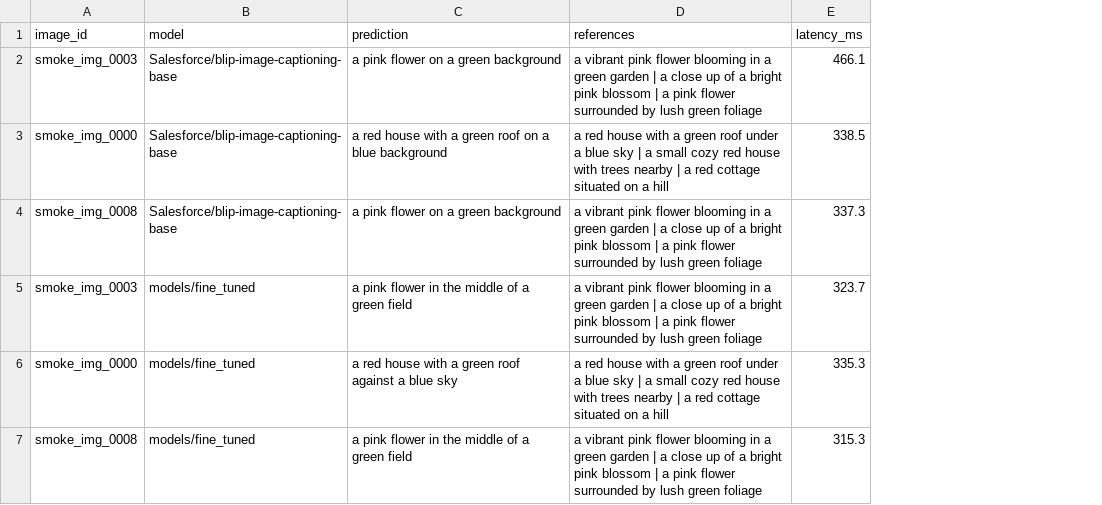
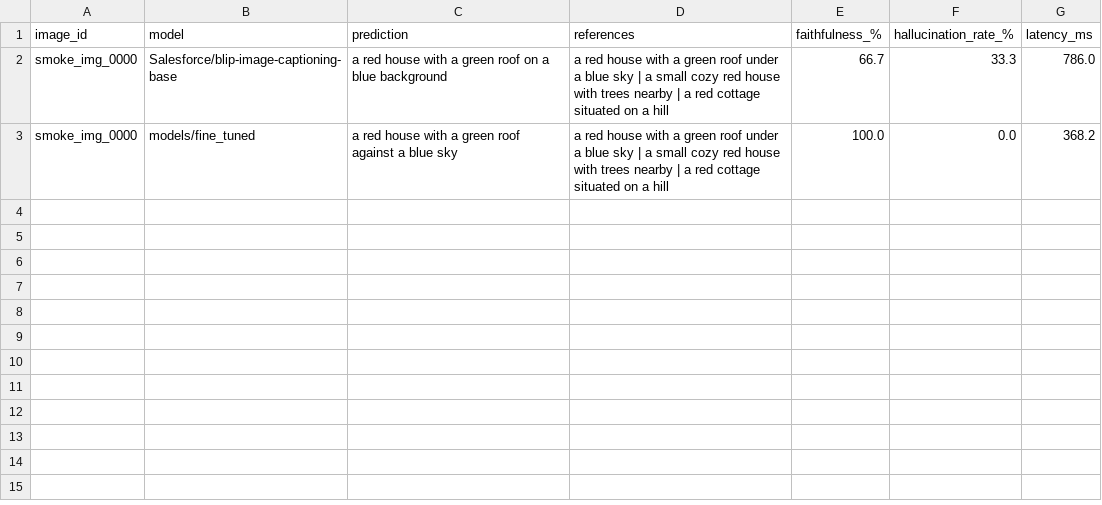
Before and after one commit to anirudhreddy2506-crypto/NLP-PROJECT, a CSV file: outputs/eval_results/predictions_comparison.csv, drawn as a sheet; removed rows and columns are numbered as before the commit, all else as after; the diff names each change by its address in the sheet, - before the commit and + after, or states it on an @@ line.

Commit message:
VISION CAPTION AI DEPLOYMENT

```diff
--- a/outputs/eval_results/predictions_comparison.csv
+++ b/outputs/eval_results/predictions_comparison.csv
+column E (faithfulness_%), rows 2-3: 66.7 | 100.0
+column F (hallucination_rate_%), rows 2-3: 33.3 | 0.0
-row 2: smoke_img_0003 | Salesforce/blip-image-captioning-base | a pink flower on a green background | a vibrant pink flower blooming in a green garden | a close up of a bright pink blossom | a pink flower surrounded by lush green foliage | 466.1
-G2 (latency_ms): 338.5
+G2 (latency_ms): 786.0
-row 4: smoke_img_0008 | Salesforce/blip-image-captioning-base | a pink flower on a green background | a vibrant pink flower blooming in a green garden | a close up of a bright pink blossom | a pink flower surrounded by lush green foliage | 337.3
-row 5: smoke_img_0003 | models/fine_tuned | a pink flower in the middle of a green field | a vibrant pink flower blooming in a green garden | a close up of a bright pink blossom | a pink flower surrounded by lush green foliage | 323.7
-G3 (latency_ms): 335.3
+G3 (latency_ms): 368.2
-row 7: smoke_img_0008 | models/fine_tuned | a pink flower in the middle of a green field | a vibrant pink flower blooming in a green garden | a close up of a bright pink blossom | a pink flower surrounded by lush green foliage | 315.3
```
Also changed, not shown: outputs/eval_results/eval_comparison.csv, 29 other files.
